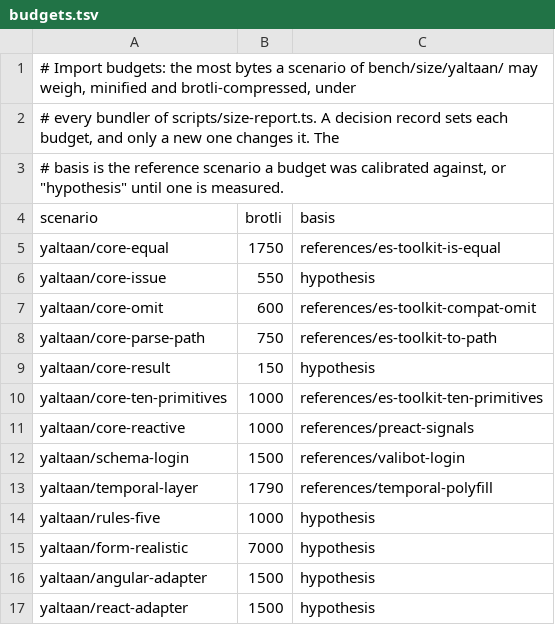
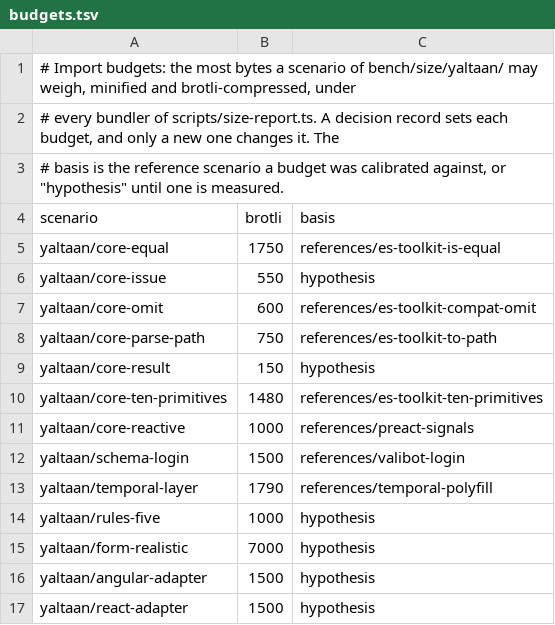
Before and after one commit to Eoth/yaltaan, a TSV file: bench/size/budgets.tsv, drawn as a sheet.

```diff
--- a/bench/size/budgets.tsv
+++ b/bench/size/budgets.tsv
@@ -9,3 +9,3 @@ yaltaan/core-parse-path	750	references/es-toolkit-to-path
 yaltaan/core-result	150	hypothesis
-yaltaan/core-ten-primitives	1000	references/es-toolkit-ten-primitives
+yaltaan/core-ten-primitives	1480	references/es-toolkit-ten-primitives
 yaltaan/core-reactive	1000	references/preact-signals
```
Also changed, not shown: docs/size-baseline.tsv, 3 other files.
